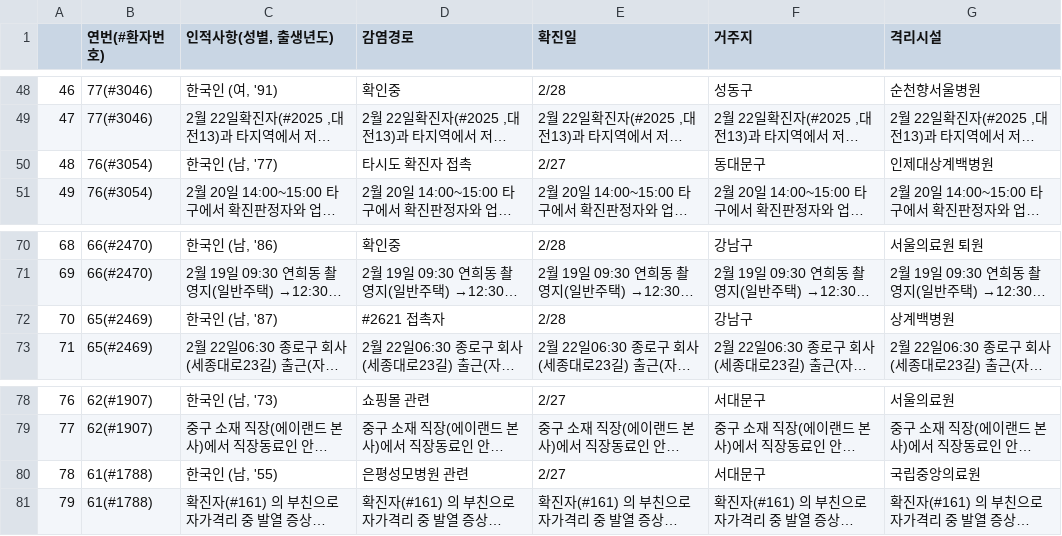
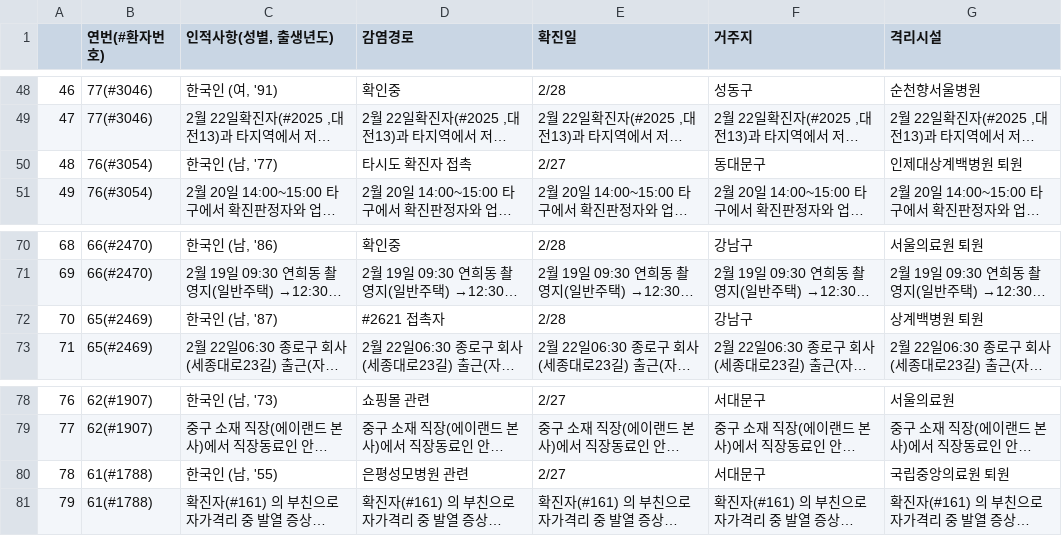
Before and after one commit to KKodiac/Covid19_Stats, a CSV file: Covid-19/Data/Korea/seoul_timeseries/9.csv, drawn as a sheet; only a part is shown, gaps mark what is left out; long unchanged cells end in …; the diff names each change by its address in the sheet, - before the commit and + after, or states it on an @@ line.

```diff
--- a/Covid-19/Data/Korea/seoul_timeseries/9.csv
+++ b/Covid-19/Data/Korea/seoul_timeseries/9.csv
-G50 (격리시설): 인제대상계백병원
+G50 (격리시설): 인제대상계백병원 퇴원
-G72 (격리시설): 상계백병원
+G72 (격리시설): 상계백병원 퇴원
-G80 (격리시설): 국립중앙의료원
+G80 (격리시설): 국립중앙의료원 퇴원
```
Also changed, not shown: 3 other files.
